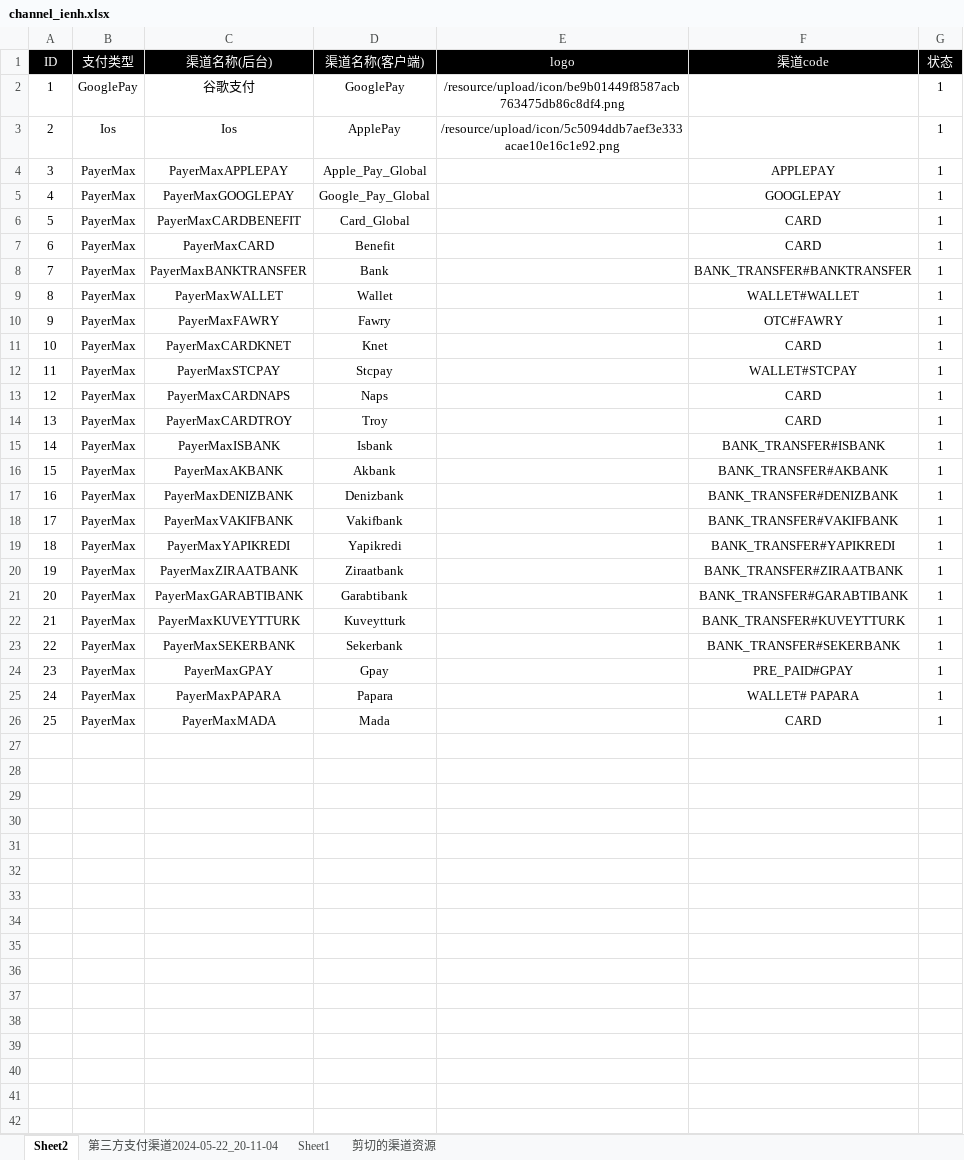
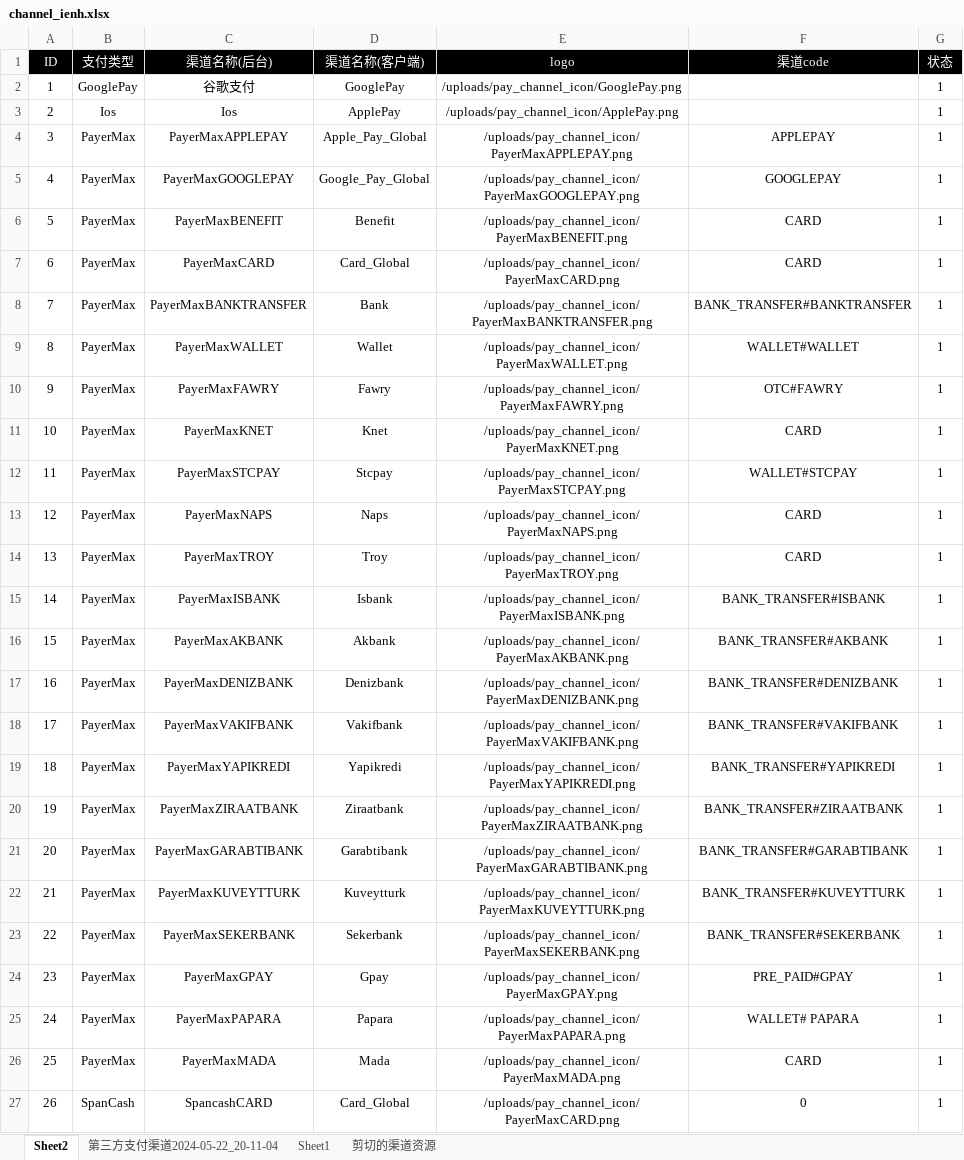
Before and after one commit to dash-lee/Order, an Excel workbook: Create_order/Excel Source/channel_ienh.xlsx, sheet Sheet2, drawn as a sheet; only a part is shown; values as stored, in another font and other column widths than the file's, no borders; the diff covers the shown part only; the diff names each change by its address in the sheet, - before the commit and + after, or states it on an @@ line.

```diff
--- a/Create_order/Excel Source/channel_ienh.xlsx (sheet Sheet2)
+++ b/Create_order/Excel Source/channel_ienh.xlsx (sheet Sheet2)
-E2 (logo): /resource/upload/icon/be9b01449f8587acb763475db86c8df4.png
+E2 (logo): /uploads/pay_channel_icon/GooglePay.png
-E3 (logo): /resource/upload/icon/5c5094ddb7aef3e333acae10e16c1e92.png
+E3 (logo): /uploads/pay_channel_icon/ApplePay.png
-E4 (logo): (empty)
+E4 (logo): /uploads/pay_channel_icon/PayerMaxAPPLEPAY.png
-E5 (logo): (empty)
+E5 (logo): /uploads/pay_channel_icon/PayerMaxGOOGLEPAY.png
-C6 (渠道名称(后台)): PayerMaxCARDBENEFIT
+C6 (渠道名称(后台)): PayerMaxBENEFIT
-D6 (渠道名称(客户端)): Card_Global
+D6 (渠道名称(客户端)): Benefit
-E6 (logo): (empty)
+E6 (logo): /uploads/pay_channel_icon/PayerMaxBENEFIT.png
-D7 (渠道名称(客户端)): Benefit
+D7 (渠道名称(客户端)): Card_Global
-E7 (logo): (empty)
+E7 (logo): /uploads/pay_channel_icon/PayerMaxCARD.png
-E8 (logo): (empty)
+E8 (logo): /uploads/pay_channel_icon/PayerMaxBANKTRANSFER.png
-E9 (logo): (empty)
+E9 (logo): /uploads/pay_channel_icon/PayerMaxWALLET.png
-E10 (logo): (empty)
+E10 (logo): /uploads/pay_channel_icon/PayerMaxFAWRY.png
-C11 (渠道名称(后台)): PayerMaxCARDKNET
+C11 (渠道名称(后台)): PayerMaxKNET
-E11 (logo): (empty)
+E11 (logo): /uploads/pay_channel_icon/PayerMaxKNET.png
-E12 (logo): (empty)
+E12 (logo): /uploads/pay_channel_icon/PayerMaxSTCPAY.png
-C13 (渠道名称(后台)): PayerMaxCARDNAPS
+C13 (渠道名称(后台)): PayerMaxNAPS
-E13 (logo): (empty)
+E13 (logo): /uploads/pay_channel_icon/PayerMaxNAPS.png
-C14 (渠道名称(后台)): PayerMaxCARDTROY
+C14 (渠道名称(后台)): PayerMaxTROY
-E14 (logo): (empty)
+E14 (logo): /uploads/pay_channel_icon/PayerMaxTROY.png
-E15 (logo): (empty)
+E15 (logo): /uploads/pay_channel_icon/PayerMaxISBANK.png
-E16 (logo): (empty)
+E16 (logo): /uploads/pay_channel_icon/PayerMaxAKBANK.png
-E17 (logo): (empty)
+E17 (logo): /uploads/pay_channel_icon/PayerMaxDENIZBANK.png
-E18 (logo): (empty)
+E18 (logo): /uploads/pay_channel_icon/PayerMaxVAKIFBANK.png
-E19 (logo): (empty)
+E19 (logo): /uploads/pay_channel_icon/PayerMaxYAPIKREDI.png
-E20 (logo): (empty)
+E20 (logo): /uploads/pay_channel_icon/PayerMaxZIRAATBANK.png
-E21 (logo): (empty)
+E21 (logo): /uploads/pay_channel_icon/PayerMaxGARABTIBANK.png
-E22 (logo): (empty)
+E22 (logo): /uploads/pay_channel_icon/PayerMaxKUVEYTTURK.png
-E23 (logo): (empty)
+E23 (logo): /uploads/pay_channel_icon/PayerMaxSEKERBANK.png
-E24 (logo): (empty)
+E24 (logo): /uploads/pay_channel_icon/PayerMaxGPAY.png
-E25 (logo): (empty)
+E25 (logo): /uploads/pay_channel_icon/PayerMaxPAPARA.png
-E26 (logo): (empty)
+E26 (logo): /uploads/pay_channel_icon/PayerMaxMADA.png
+row 27: 26 | SpanCash | SpancashCARD | Card_Global | /uploads/pay_channel_icon/PayerMaxCARD.png | 0 | 1
```
Also changed, not shown: 6 added rows elsewhere in this sheet, sheet 剪切的渠道资源, Create_order/Excel Source/channel_price.xlsx, 11 other files.
